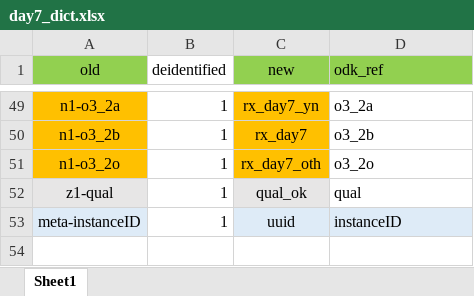
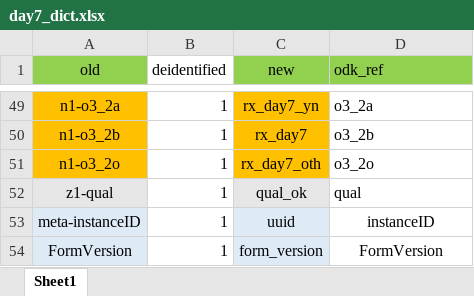
Before and after one commit to SwissTPH/timci, an Excel workbook: inst/extdata/day7_dict.xlsx, sheet Sheet1, drawn as a sheet; only a part is shown, gaps mark what is left out; values as stored, in another font and other column widths than the file's, no borders; the diff names each change by its address in the sheet, - before the commit and + after, or states it on an @@ line.

```diff
--- a/inst/extdata/day7_dict.xlsx (sheet Sheet1)
+++ b/inst/extdata/day7_dict.xlsx (sheet Sheet1)
@@ D53 fill: #DEEBF7 → none, alignment: left → center @@
+row 54: FormVersion | 1 | form_version | FormVersion
```
Also changed, not shown: inst/extdata/day28_dict.xlsx, inst/extdata/day7_dict_tanzania.xlsx, 26 other files.
